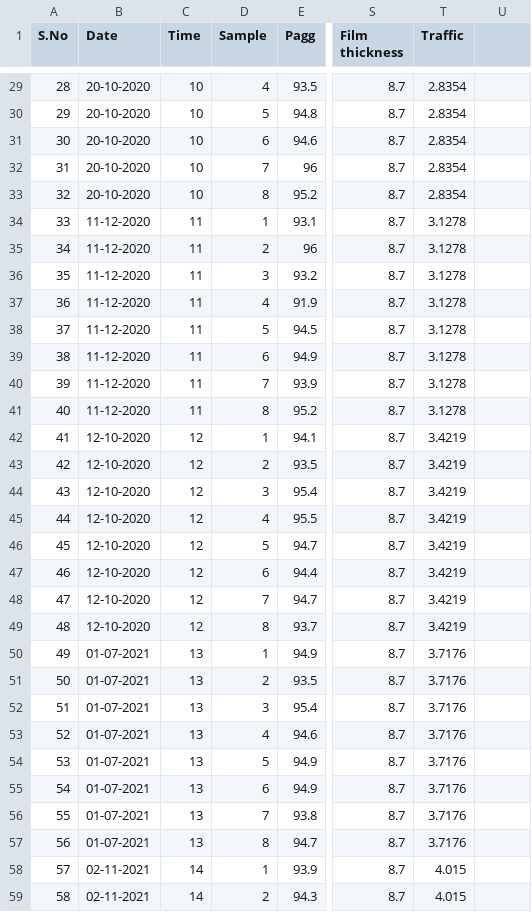
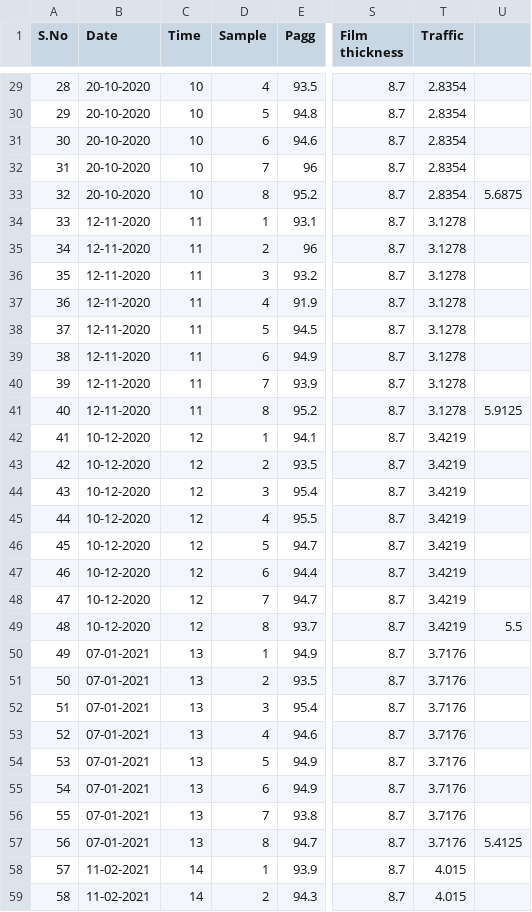
Before and after one commit to UttejK/AOVdf, a CSV file: AOVdf/Thum.csv, drawn as a sheet; only a part is shown, gaps mark what is left out; the diff covers the shown part only; the diff names each change by its address in the sheet, - before the commit and + after, or states it on an @@ line.

Commit message:
clean the date errors in thumkunta

```diff
--- a/AOVdf/Thum.csv
+++ b/AOVdf/Thum.csv
-U33: (empty)
+U33: 5.6875
-B34:B41 (Date): 11-12-2020
+B34:B41 (Date): 12-11-2020
-U41: (empty)
+U41: 5.9125
-B42:B49 (Date): 12-10-2020
+B42:B49 (Date): 10-12-2020
-U49: (empty)
+U49: 5.5
-B50:B57 (Date): 01-07-2021
+B50:B57 (Date): 07-01-2021
-U57: (empty)
+U57: 5.4125
-B58:B59 (Date): 02-11-2021
+B58:B59 (Date): 11-02-2021
```
Also changed, not shown: 61 edited cells elsewhere in this file, 2 other files.
